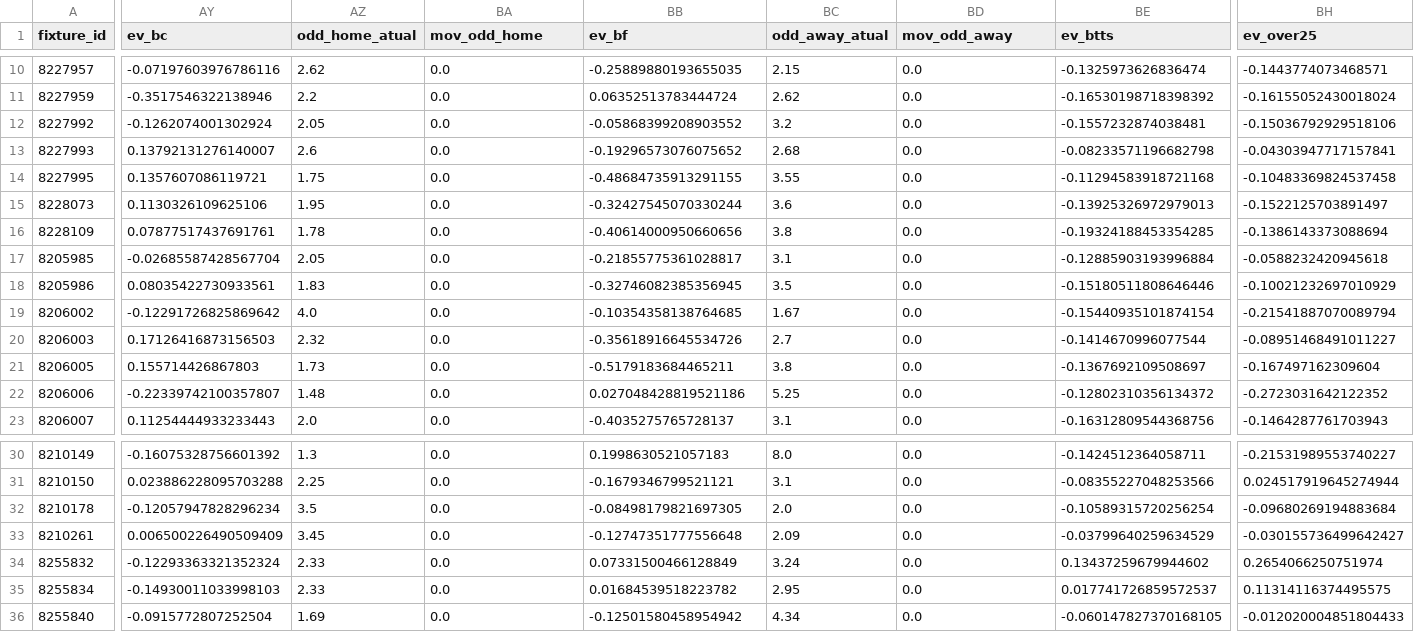
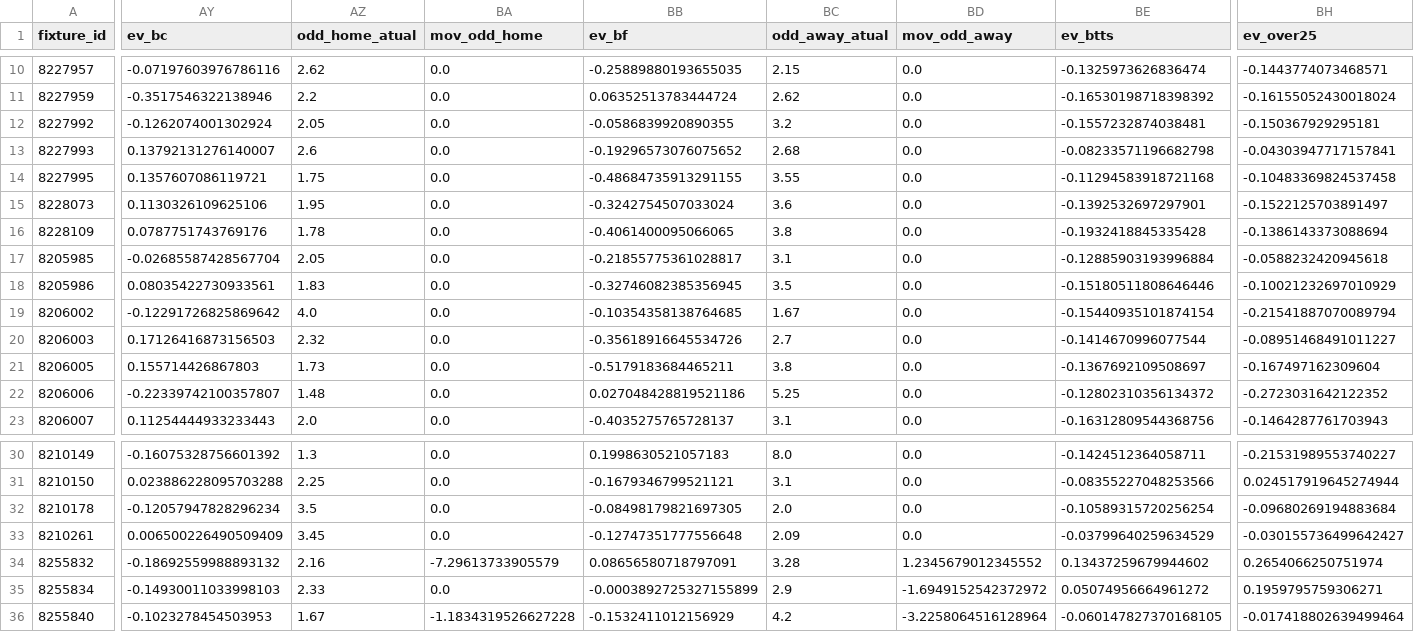
Before and after one commit to tarcisio248/PAINEL_FULBETS, a CSV file: rodada_atual_v3.csv, drawn as a sheet; only a part is shown, gaps mark what is left out; the diff covers the shown part only; the diff names each change by its address in the sheet, - before the commit and + after, or states it on an @@ line.

```diff
--- a/rodada_atual_v3.csv
+++ b/rodada_atual_v3.csv
-BB12 (ev_bf): -0.05868399208903552
+BB12 (ev_bf): -0.0586839920890355
-BH12 (ev_over25): -0.15036792929518106
+BH12 (ev_over25): -0.150367929295181
-BB15 (ev_bf): -0.32427545070330244
+BB15 (ev_bf): -0.3242754507033024
-BE15 (ev_btts): -0.13925326972979013
+BE15 (ev_btts): -0.1392532697297901
-AY16 (ev_bc): 0.07877517437691761
+AY16 (ev_bc): 0.0787751743769176
-BB16 (ev_bf): -0.40614000950660656
+BB16 (ev_bf): -0.4061400095066065
-BE16 (ev_btts): -0.19324188453354285
+BE16 (ev_btts): -0.1932418845335428
-AY34 (ev_bc): -0.12293363321352324
+AY34 (ev_bc): -0.18692559988893132
-AZ34 (odd_home_atual): 2.33
+AZ34 (odd_home_atual): 2.16
-BA34 (mov_odd_home): 0.0
+BA34 (mov_odd_home): -7.29613733905579
-BB34 (ev_bf): 0.07331500466128849
+BB34 (ev_bf): 0.08656580718797091
-BC34 (odd_away_atual): 3.24
+BC34 (odd_away_atual): 3.28
-BD34 (mov_odd_away): 0.0
+BD34 (mov_odd_away): 1.2345679012345552
-BB35 (ev_bf): 0.01684539518223782
+BB35 (ev_bf): -0.0003892725327155899
-BC35 (odd_away_atual): 2.95
+BC35 (odd_away_atual): 2.9
-BD35 (mov_odd_away): 0.0
+BD35 (mov_odd_away): -1.6949152542372972
-BE35 (ev_btts): 0.017741726859572537
+BE35 (ev_btts): 0.05074956664961272
-BH35 (ev_over25): 0.11314116374495575
+BH35 (ev_over25): 0.1959795759306271
-AY36 (ev_bc): -0.0915772807252504
+AY36 (ev_bc): -0.1023278454503953
-AZ36 (odd_home_atual): 1.69
+AZ36 (odd_home_atual): 1.67
-BA36 (mov_odd_home): 0.0
+BA36 (mov_odd_home): -1.1834319526627228
-BB36 (ev_bf): -0.12501580458954942
+BB36 (ev_bf): -0.1532411012156929
-BC36 (odd_away_atual): 4.34
+BC36 (odd_away_atual): 4.2
-BD36 (mov_odd_away): 0.0
+BD36 (mov_odd_away): -3.2258064516128964
-BH36 (ev_over25): -0.012020004851804433
+BH36 (ev_over25): -0.017418802639499464
```
Also changed, not shown: 23 edited cells elsewhere in this file, rodada_atual_sos_v3.csv.
